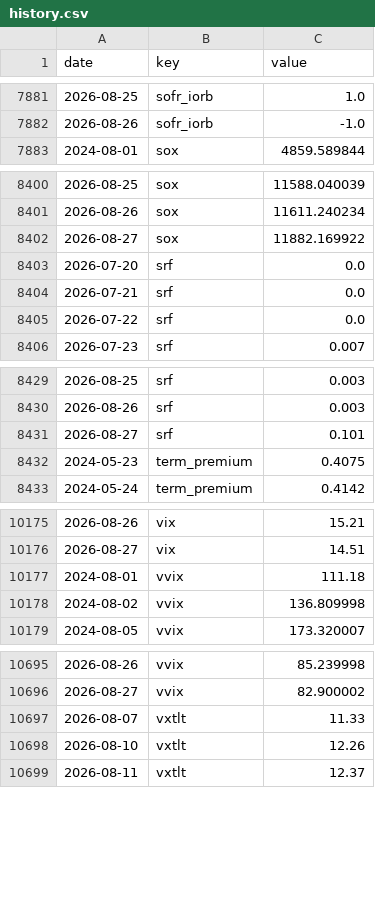
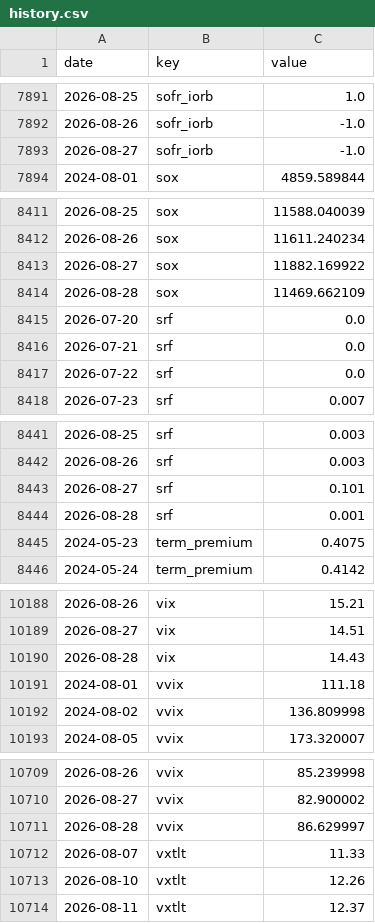
Before and after one commit to pony0278/Liquidity-risk-console, a CSV file: data/history.csv, drawn as a sheet; only a part is shown, gaps mark what is left out; the diff covers the shown part only; the diff names each change by its address in the sheet, - before the commit and + after, or states it on an @@ line.

```diff
--- a/data/history.csv
+++ b/data/history.csv
+row 7893: 2026-08-27 | sofr_iorb | -1.0
+row 8414: 2026-08-28 | sox | 11469.662109
+row 8444: 2026-08-28 | srf | 0.001
+row 10190: 2026-08-28 | vix | 14.43
+row 10711: 2026-08-28 | vvix | 86.629997
```
Also changed, not shown: 14 added rows and 5 edited cells elsewhere in this file, 6 other files.
